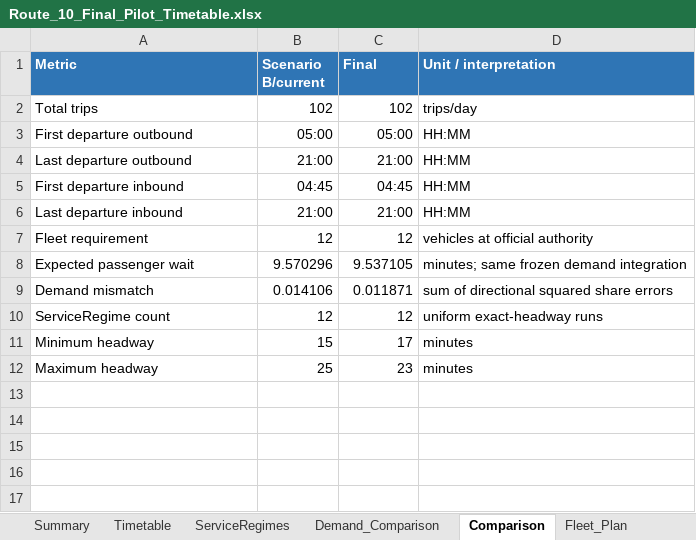
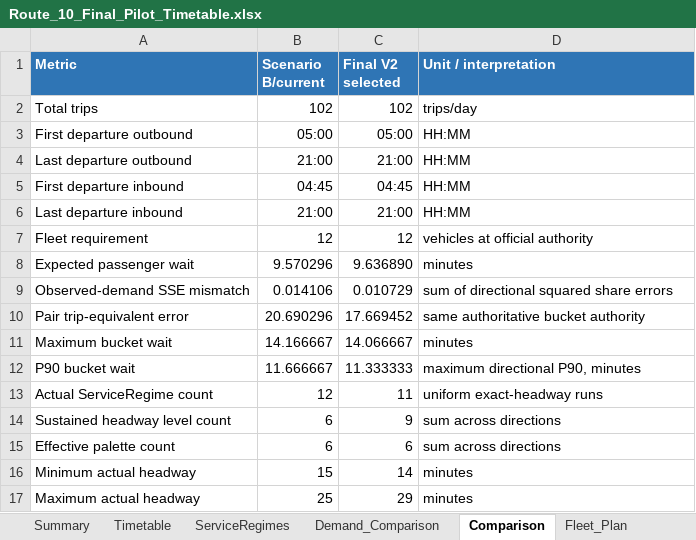
Before and after one commit to longpsu-bot/bus-schedule-optimizer, an Excel workbook: outputs/final_pilot/Route_10_Final_Pilot_Timetable.xlsx, sheet Comparison, drawn as a sheet; values as stored, in another font and other column widths than the file's, no borders; table styles not drawn; addresses are those after the commit; the diff names each change by its address in the sheet, - before the commit and + after, or states it on an @@ line.

```diff
--- a/outputs/final_pilot/Route_10_Final_Pilot_Timetable.xlsx (sheet Comparison)
+++ b/outputs/final_pilot/Route_10_Final_Pilot_Timetable.xlsx (sheet Comparison)
-C1: Final
+C1: Final V2 selected
-C8 (Final V2 selected): 9.537105
+C8 (Final V2 selected): 9.636890
-D8 (Unit / interpretation): minutes; same frozen demand integration
+D8 (Unit / interpretation): minutes
-A9 (Metric): Demand mismatch
+A9 (Metric): Observed-demand SSE mismatch
-C9 (Final V2 selected): 0.011871
+C9 (Final V2 selected): 0.010729
+row 10: Pair trip-equivalent error | 20.690296 | 17.669452 | same authoritative bucket authority
+row 11: Maximum bucket wait | 14.166667 | 14.066667 | minutes
+row 12: P90 bucket wait | 11.666667 | 11.333333 | maximum directional P90, minutes
-A13 (Metric): ServiceRegime count
+A13 (Metric): Actual ServiceRegime count
-C13 (Final V2 selected): 12
+C13 (Final V2 selected): 11
+row 14: Sustained headway level count | 6 | 9 | sum across directions
+row 15: Effective palette count | 6 | 6 | sum across directions
-A16 (Metric): Minimum headway
+A16 (Metric): Minimum actual headway
-C16 (Final V2 selected): 17
+C16 (Final V2 selected): 14
-A17 (Metric): Maximum headway
+A17 (Metric): Maximum actual headway
-C17 (Final V2 selected): 23
+C17 (Final V2 selected): 29
```
Also changed, not shown: sheet Fleet_Plan, sheet Demand_Comparison, sheet Timetable, sheet ServiceRegimes, sheet Summary, formulas that keep their value, charts or pictures, outputs/final_pilot/Route_6_Final_Pilot_Timetable.xlsx, 9 other files.
